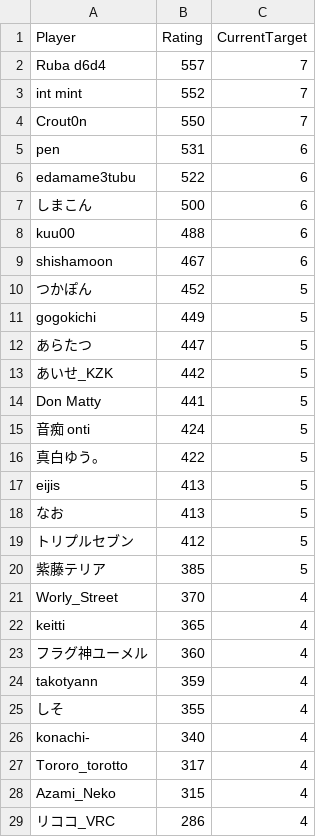
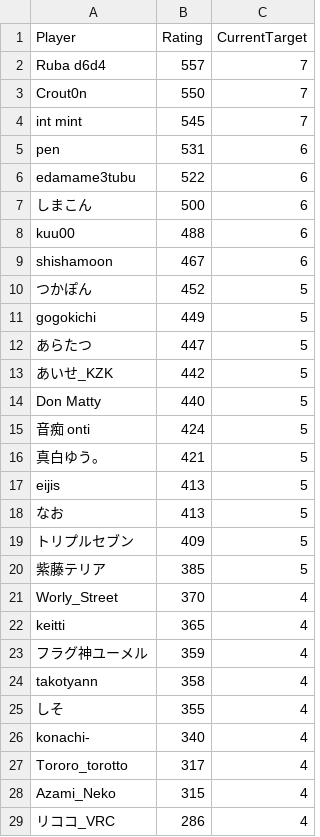
Before and after one commit to eijis-pan/CaromFargoRanking, a CSV file: src/CaromFargoRanking/data/rating_list.csv, drawn as a sheet; only a part is shown.

Commit message:
GitHub Actions から差分を Push

```diff
--- a/src/CaromFargoRanking/data/rating_list.csv
+++ b/src/CaromFargoRanking/data/rating_list.csv
@@ -2,4 +2,4 @@
 "Ruba d6d4","557","7"
-"int mint","552","7"
 "Crout0n","550","7"
+"int mint","545","7"
 "pen","531","6"
@@ -13,8 +13,8 @@
 "あいせ_KZK","442","5"
-"Don Matty","441","5"
+"Don Matty","440","5"
 "音痴 onti","424","5"
-"真白ゆう。","422","5"
+"真白ゆう。","421","5"
 "eijis","413","5"
 "なお","413","5"
-"トリプルセブン","412","5"
+"トリプルセブン","409","5"
 "紫藤テリア","385","5"
@@ -22,4 +22,4 @@
 "keitti","365","4"
-"フラグ神ユーメル","360","4"
-"takotyann","359","4"
+"フラグ神ユーメル","359","4"
+"takotyann","358","4"
 "しそ","355","4"
```
